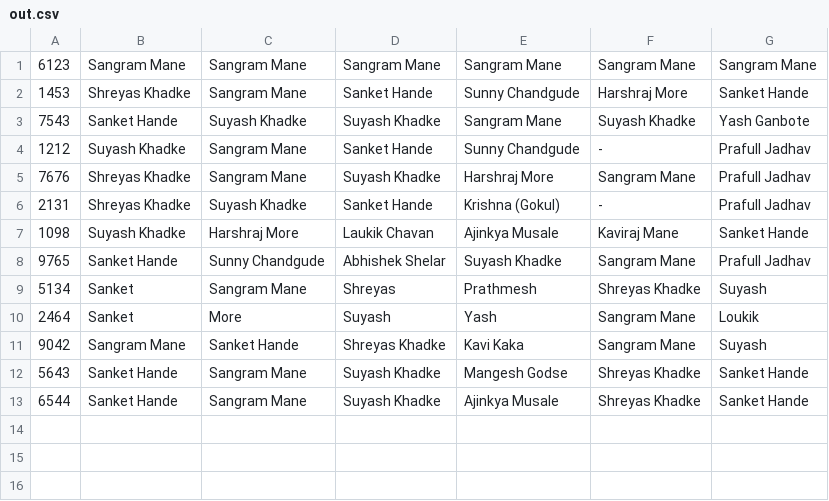
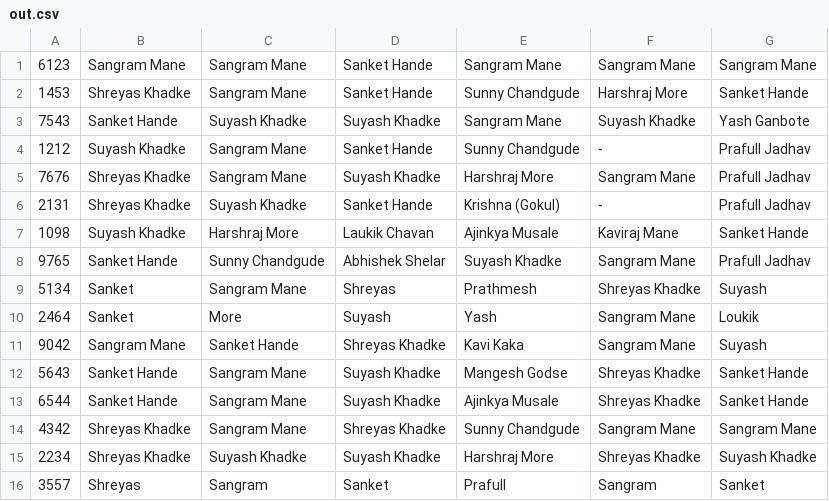
Before and after one commit to SSKS10/files, a CSV file: out.csv, drawn as a sheet.

```diff
--- a/out.csv
+++ b/out.csv
@@ -1,2 +1,2 @@
-6123,Sangram Mane,Sangram Mane,Sangram Mane,Sangram Mane,Sangram Mane,Sangram Mane
+6123,Sangram Mane,Sangram Mane,Sanket Hande,Sangram Mane,Sangram Mane,Sangram Mane
 1453,Shreyas Khadke,Sangram Mane,Sanket Hande,Sunny Chandgude,Harshraj More,Sanket Hande
@@ -13 +13,4 @@
 6544,Sanket Hande,Sangram Mane,Suyash Khadke,Ajinkya Musale,Shreyas Khadke,Sanket Hande
+4342,Shreyas Khadke,Sangram Mane,Shreyas Khadke,Sunny Chandgude,Sangram Mane,Sangram Mane
+2234,Shreyas Khadke,Suyash Khadke,Suyash Khadke,Harshraj More,Shreyas Khadke,Suyash Khadke
+3557,Shreyas ,Sangram,Sanket,Prafull,Sangram,Sanket
```
Also changed, not shown: out1.csv.
